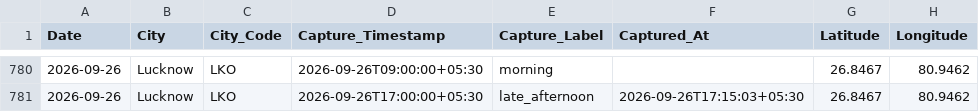
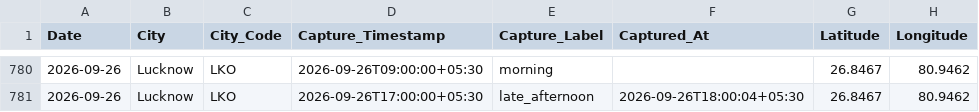
Before and after one commit to goyaljai/flight-data, a CSV file: data/2026/09/daily_context.csv, drawn as a sheet; only a part is shown, gaps mark what is left out; the diff covers the shown part only; the diff names each change by its address in the sheet, - before the commit and + after, or states it on an @@ line.

```diff
--- a/data/2026/09/daily_context.csv
+++ b/data/2026/09/daily_context.csv
-F781 (Captured_At): 2026-09-26T17:15:03+05:30
+F781 (Captured_At): 2026-09-26T18:00:04+05:30
```
Also changed, not shown: 18 edited cells elsewhere in this file.
